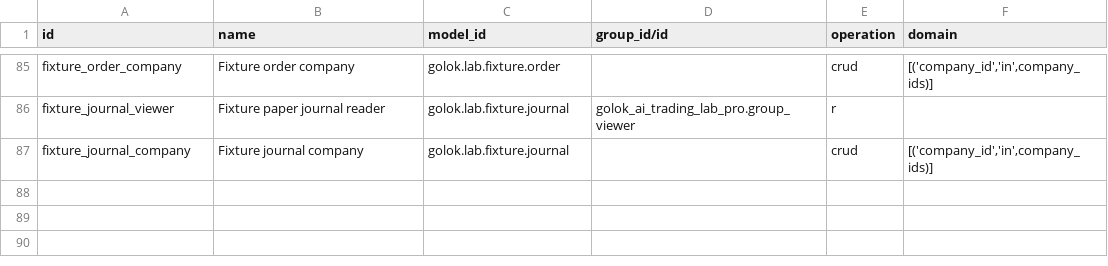
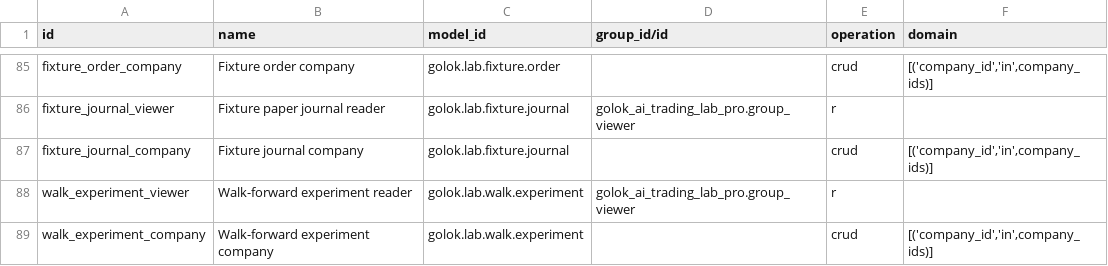
Before and after one commit to patelyashgokul-ops/golok_ai_trading_lab_pro, a CSV file: golok_ai_trading_lab_pro/security/ir.access.csv, drawn as a sheet; only a part is shown, gaps mark what is left out; the diff names each change by its address in the sheet, - before the commit and + after, or states it on an @@ line.

Commit message:
Auto-sync golok_ai_trading_lab_pro 2026-11-24 21:54

```diff
--- a/golok_ai_trading_lab_pro/security/ir.access.csv
+++ b/golok_ai_trading_lab_pro/security/ir.access.csv
+row 88: walk_experiment_viewer | Walk-forward experiment reader | golok.lab.walk.experiment | golok_ai_trading_lab_pro.group_viewer | r
+row 89: walk_experiment_company | Walk-forward experiment company | golok.lab.walk.experiment |  | crud | [('company_id','in',company_ids)]
```
Also changed, not shown: 44 other files.
